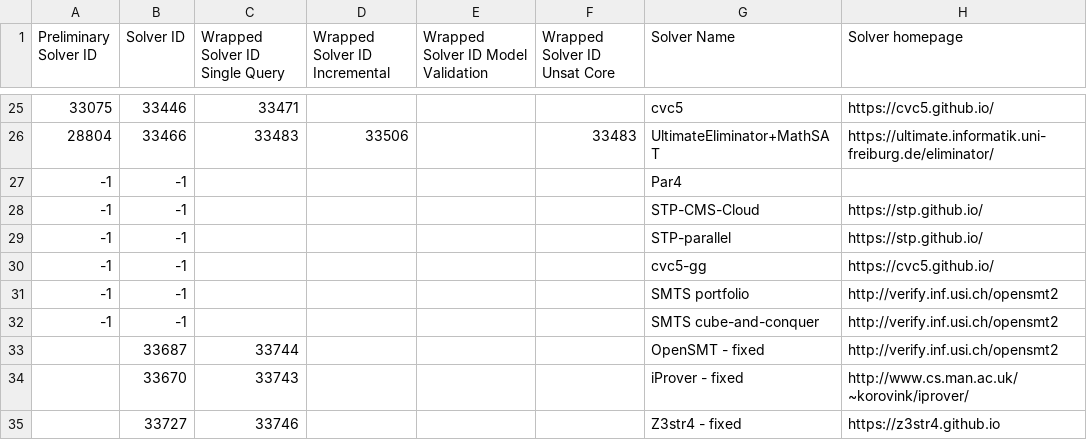
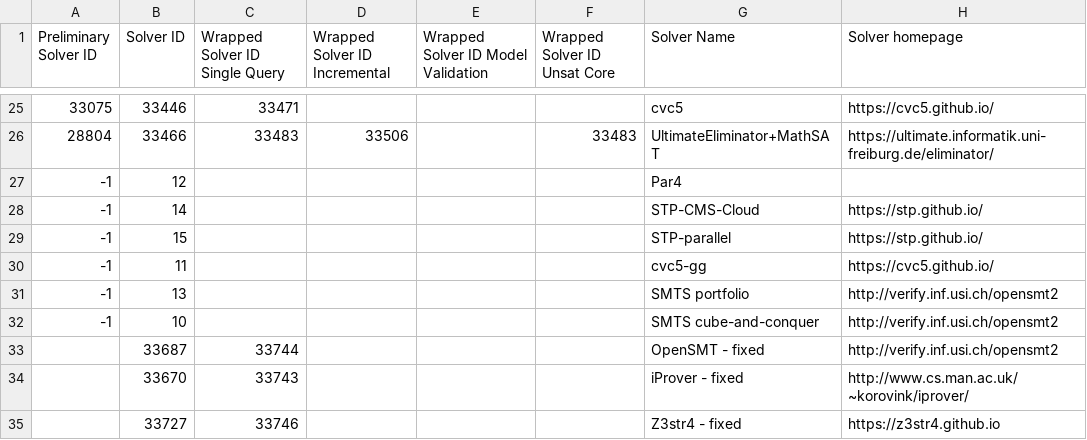
Before and after one commit to SMT-COMP/smt-comp, a CSV file: 2021/registration/solvers_divisions_final.csv, drawn as a sheet; only a part is shown, gaps mark what is left out; the diff names each change by its address in the sheet, - before the commit and + after, or states it on an @@ line.

```diff
--- a/2021/registration/solvers_divisions_final.csv
+++ b/2021/registration/solvers_divisions_final.csv
-B27 (Solver ID): -1
+B27 (Solver ID): 12
-B28 (Solver ID): -1
+B28 (Solver ID): 14
-B29 (Solver ID): -1
+B29 (Solver ID): 15
-B30 (Solver ID): -1
+B30 (Solver ID): 11
-B31 (Solver ID): -1
+B31 (Solver ID): 13
-B32 (Solver ID): -1
+B32 (Solver ID): 10
```
Also changed, not shown: 5 other files.
